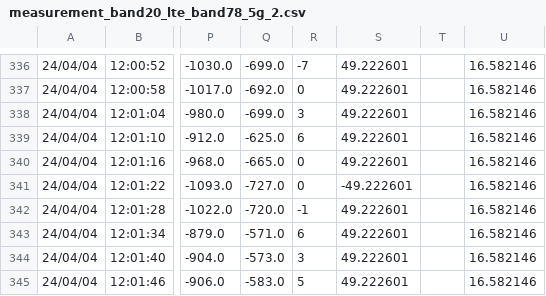
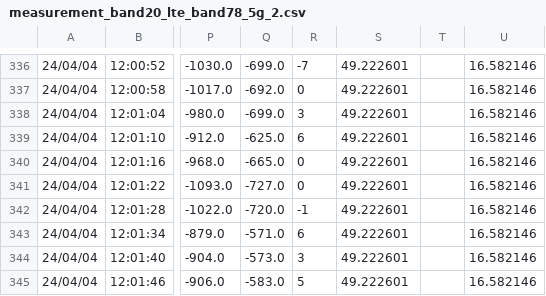
Before and after one commit to michalizn/coverage-analysis, a CSV file: app/data/measured_data/dynamic/measurement_band20_lte_band78_5g_2.csv, drawn as a sheet; only a part is shown, gaps mark what is left out; the diff names each change by its address in the sheet, - before the commit and + after, or states it on an @@ line.

```diff
--- a/app/data/measured_data/dynamic/measurement_band20_lte_band78_5g_2.csv
+++ b/app/data/measured_data/dynamic/measurement_band20_lte_band78_5g_2.csv
-S341: -49.222601
+S341: 49.222601
```
Also changed, not shown: app/data/measured_data/dynamic/kolejni_street.csv, app/data/measured_data/dynamic/measurement_band1_lte_0.csv, 41 other files.
